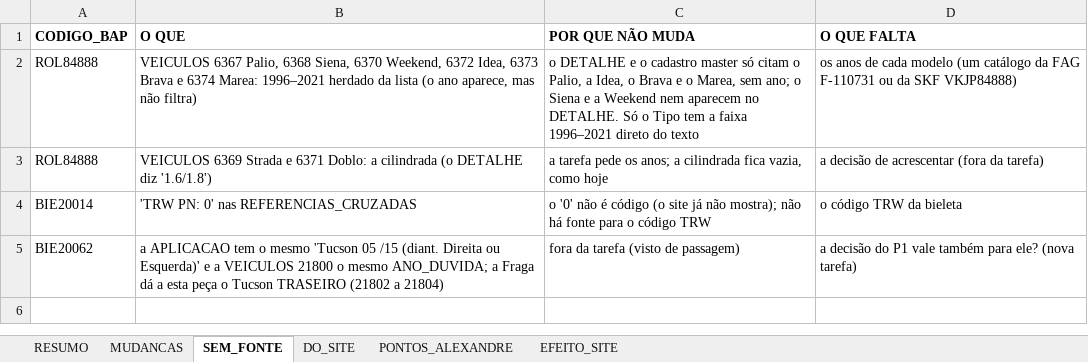
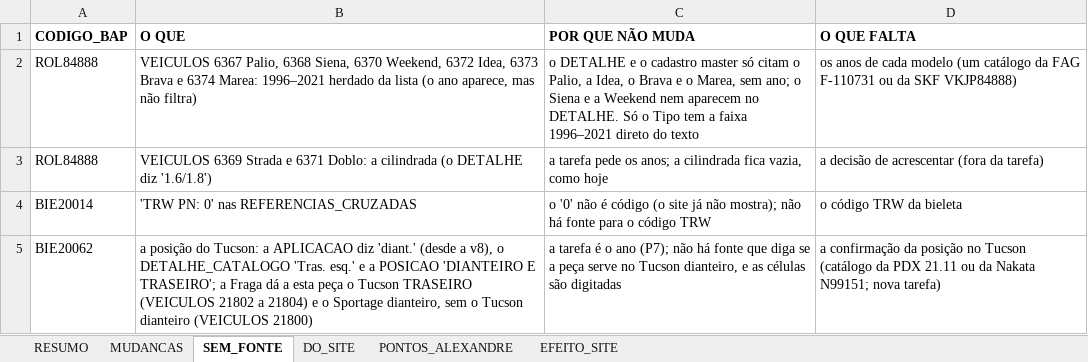
Before and after one commit to aloirr/bapajudacatalogo, an Excel workbook: dados/T-0047/v32/antes_depois_v32.xlsx, sheet SEM_FONTE, drawn as a sheet; values as stored, in another font and other column widths than the file's, no borders; removed rows and columns are numbered as before the commit, all else as after; the diff names each change by its address in the sheet, - before the commit and + after, or states it on an @@ line.

```diff
--- a/dados/T-0047/v32/antes_depois_v32.xlsx (sheet SEM_FONTE)
+++ b/dados/T-0047/v32/antes_depois_v32.xlsx (sheet SEM_FONTE)
-row 5: BIE20062 | a APLICACAO tem o mesmo 'Tucson 05 /15 (diant. Direita ou Esquerda)' e a VEICULOS 21800 o mesmo ANO_DUVIDA; a Fraga dá a esta peça o Tucson TRASEIRO (21802 a 21804) | fora da tarefa (visto de passagem) | a decisão do P1 vale também para ele? (nova tarefa)
+row 5: BIE20062 | a posição do Tucson: a APLICACAO diz 'diant.' (desde a v8), o DETALHE_CATALOGO 'Tras. esq.' e a POSICAO 'DIANTEIRO E TRASEIRO'; a Fraga dá a esta peça o Tucson TRASEIRO (VEICULOS 21802 a 21804) e o Sportage dianteiro, sem o Tucson dianteiro (VEICULOS 21800) | a tarefa é o ano (P7); não há fonte que diga se a peça serve no Tucson dianteiro, e as células são digitadas | a confirmação da posição no Tucson (catálogo da PDX 21.11 ou da Nakata N99151; nova tarefa)
```
Also changed, not shown: sheet MUDANCAS, sheet RESUMO, sheet EFEITO_SITE, sheet PONTOS_ALEXANDRE, 2 other files.
